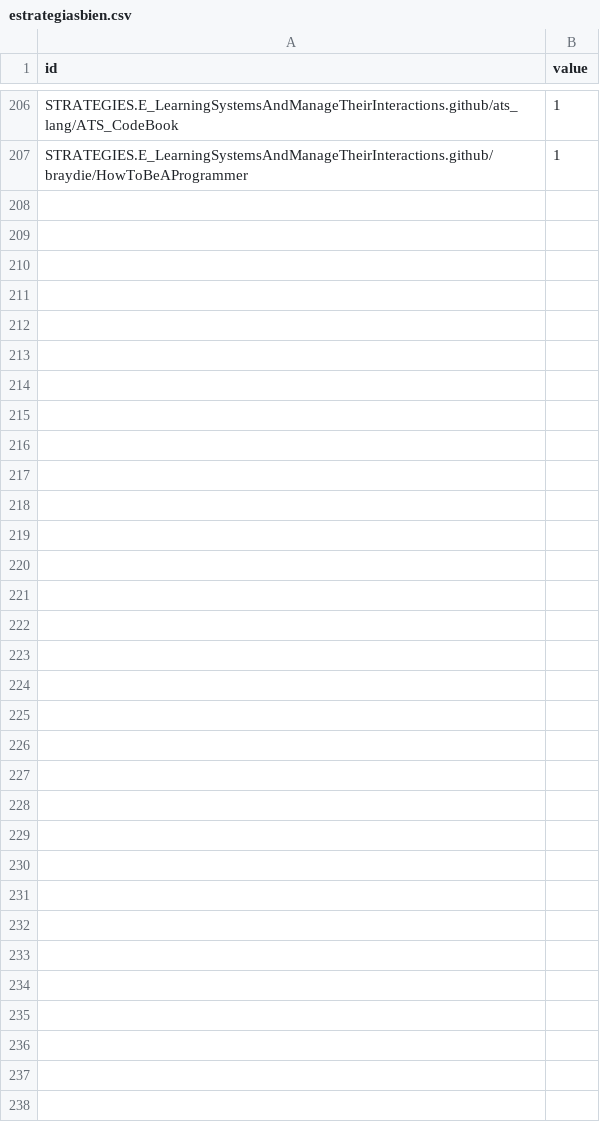
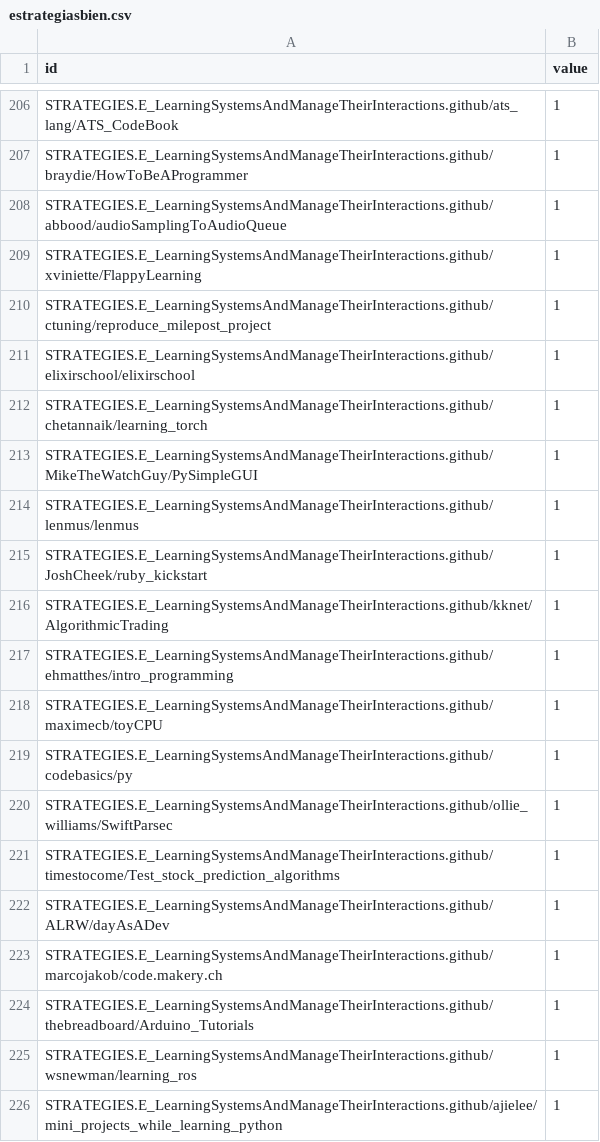
Before and after one commit to cgiohidalgo/state_of_the_art, a CSV file: estrategiasbien.csv, drawn as a sheet; only a part is shown, gaps mark what is left out; the diff covers the shown part only; the diff names each change by its address in the sheet, - before the commit and + after, or states it on an @@ line.

```diff
--- a/estrategiasbien.csv
+++ b/estrategiasbien.csv
+row 208: STRATEGIES.E_LearningSystemsAndManageTheirInteractions.github/abbood/audioSamplingToAudioQueue | 1
+row 209: STRATEGIES.E_LearningSystemsAndManageTheirInteractions.github/xviniette/FlappyLearning | 1
+row 210: STRATEGIES.E_LearningSystemsAndManageTheirInteractions.github/ctuning/reproduce_milepost_project | 1
+row 211: STRATEGIES.E_LearningSystemsAndManageTheirInteractions.github/elixirschool/elixirschool | 1
+row 212: STRATEGIES.E_LearningSystemsAndManageTheirInteractions.github/chetannaik/learning_torch | 1
+row 213: STRATEGIES.E_LearningSystemsAndManageTheirInteractions.github/MikeTheWatchGuy/PySimpleGUI | 1
+row 214: STRATEGIES.E_LearningSystemsAndManageTheirInteractions.github/lenmus/lenmus | 1
+row 215: STRATEGIES.E_LearningSystemsAndManageTheirInteractions.github/JoshCheek/ruby_kickstart | 1
+row 216: STRATEGIES.E_LearningSystemsAndManageTheirInteractions.github/kknet/AlgorithmicTrading | 1
+row 217: STRATEGIES.E_LearningSystemsAndManageTheirInteractions.github/ehmatthes/intro_programming | 1
+row 218: STRATEGIES.E_LearningSystemsAndManageTheirInteractions.github/maximecb/toyCPU | 1
+row 219: STRATEGIES.E_LearningSystemsAndManageTheirInteractions.github/codebasics/py | 1
+row 220: STRATEGIES.E_LearningSystemsAndManageTheirInteractions.github/ollie_williams/SwiftParsec | 1
+row 221: STRATEGIES.E_LearningSystemsAndManageTheirInteractions.github/timestocome/Test_stock_prediction_algorithms | 1
+row 222: STRATEGIES.E_LearningSystemsAndManageTheirInteractions.github/ALRW/dayAsADev | 1
+row 223: STRATEGIES.E_LearningSystemsAndManageTheirInteractions.github/marcojakob/code.makery.ch | 1
+row 224: STRATEGIES.E_LearningSystemsAndManageTheirInteractions.github/thebreadboard/Arduino_Tutorials | 1
+row 225: STRATEGIES.E_LearningSystemsAndManageTheirInteractions.github/wsnewman/learning_ros | 1
+row 226: STRATEGIES.E_LearningSystemsAndManageTheirInteractions.github/ajielee/mini_projects_while_learning_python | 1
```
Also changed, not shown: 19 added rows elsewhere in this file, 1 other file.
